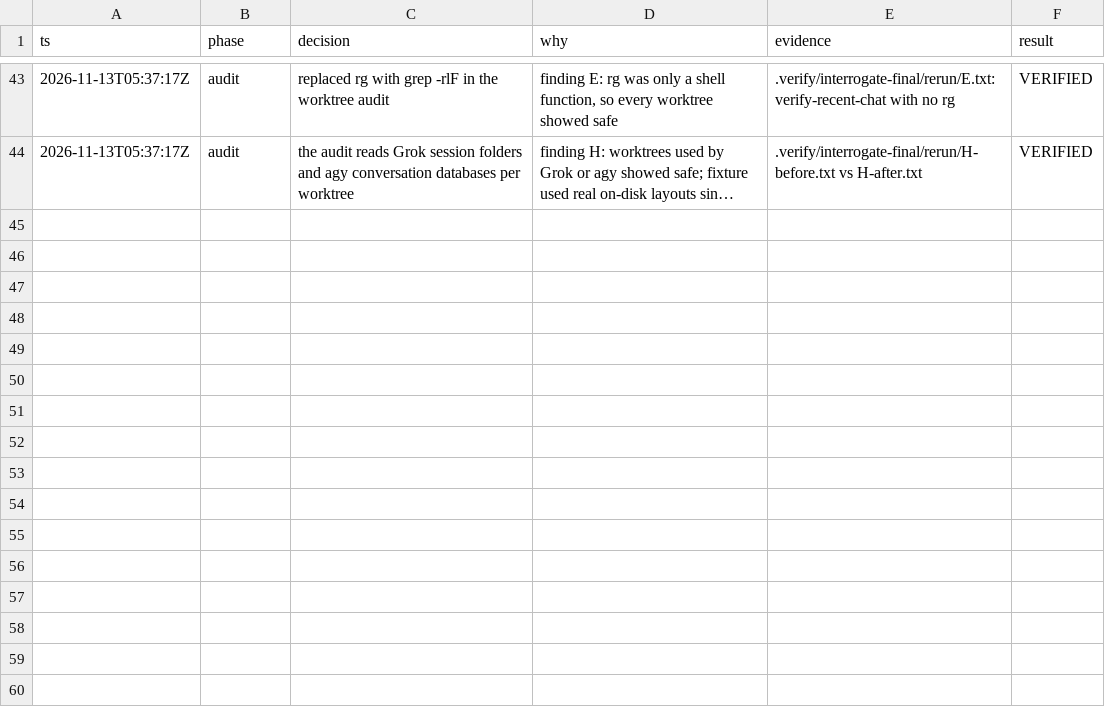
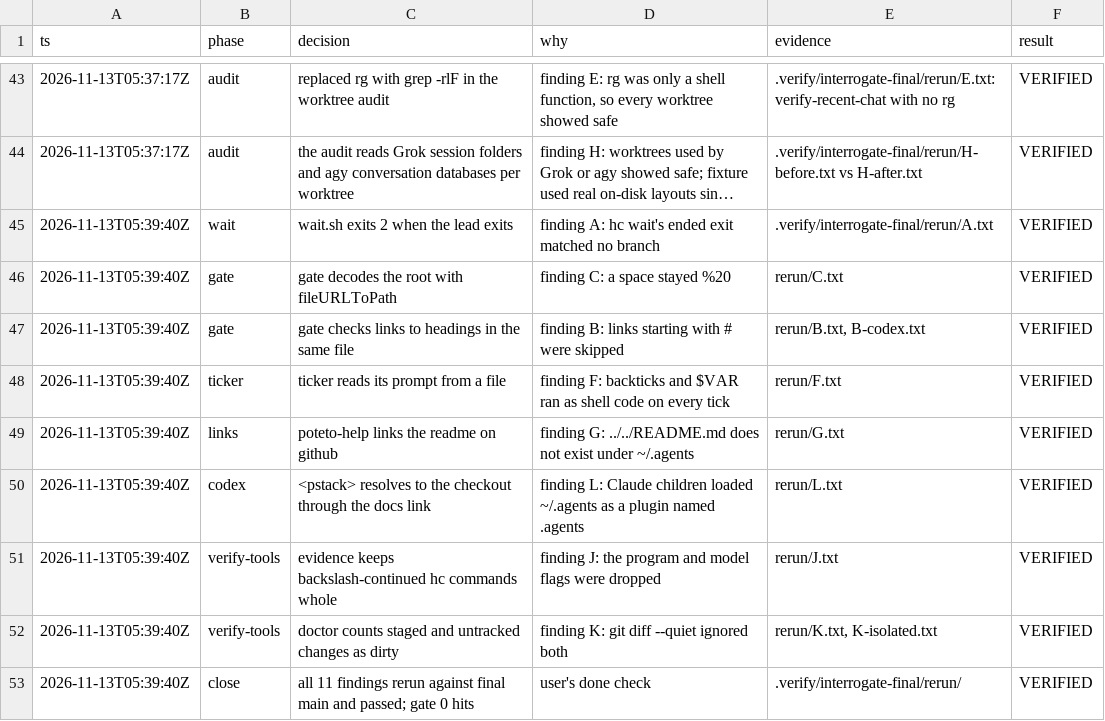
Before and after one commit to adstro/herdr-pstack, a TSV file: decisions.tsv, drawn as a sheet; only a part is shown, gaps mark what is left out; long unchanged cells end in …; the diff names each change by its address in the sheet, - before the commit and + after, or states it on an @@ line.

```diff
--- a/decisions.tsv
+++ b/decisions.tsv
+row 45: 2026-11-13T05:39:40Z | wait | wait.sh exits 2 when the lead exits | finding A: hc wait's ended exit matched no branch | .verify/interrogate-final/rerun/A.txt | VERIFIED
+row 46: 2026-11-13T05:39:40Z | gate | gate decodes the root with fileURLToPath | finding C: a space stayed %20 | rerun/C.txt | VERIFIED
+row 47: 2026-11-13T05:39:40Z | gate | gate checks links to headings in the same file | finding B: links starting with # were skipped | rerun/B.txt, B-codex.txt | VERIFIED
+row 48: 2026-11-13T05:39:40Z | ticker | ticker reads its prompt from a file | finding F: backticks and $VAR ran as shell code on every tick | rerun/F.txt | VERIFIED
+row 49: 2026-11-13T05:39:40Z | links | poteto-help links the readme on github | finding G: ../../README.md does not exist under ~/.agents | rerun/G.txt | VERIFIED
+row 50: 2026-11-13T05:39:40Z | codex | <pstack> resolves to the checkout through the docs link | finding L: Claude children loaded ~/.agents as a plugin named .agents | rerun/L.txt | VERIFIED
+row 51: 2026-11-13T05:39:40Z | verify-tools | evidence keeps backslash-continued hc commands whole | finding J: the program and model flags were dropped | rerun/J.txt | VERIFIED
+row 52: 2026-11-13T05:39:40Z | verify-tools | doctor counts staged and untracked changes as dirty | finding K: git diff --quiet ignored both | rerun/K.txt, K-isolated.txt | VERIFIED
+row 53: 2026-11-13T05:39:40Z | close | all 11 findings rerun against final main and passed; gate 0 hits | user's done check | .verify/interrogate-final/rerun/ | VERIFIED
```
